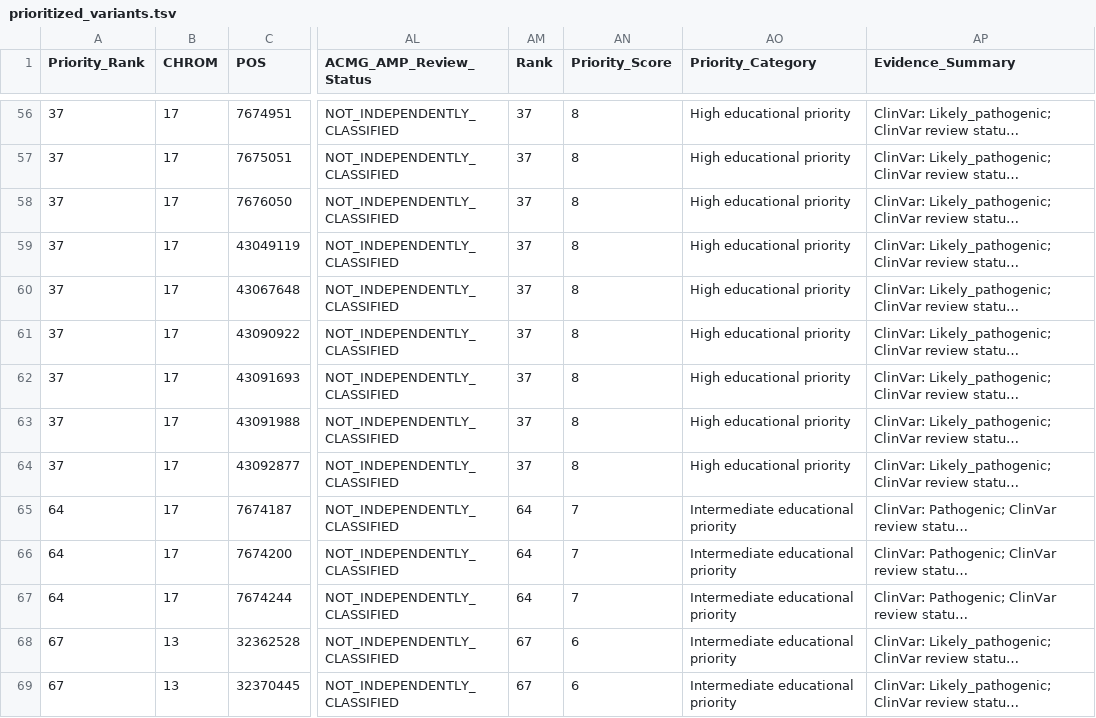
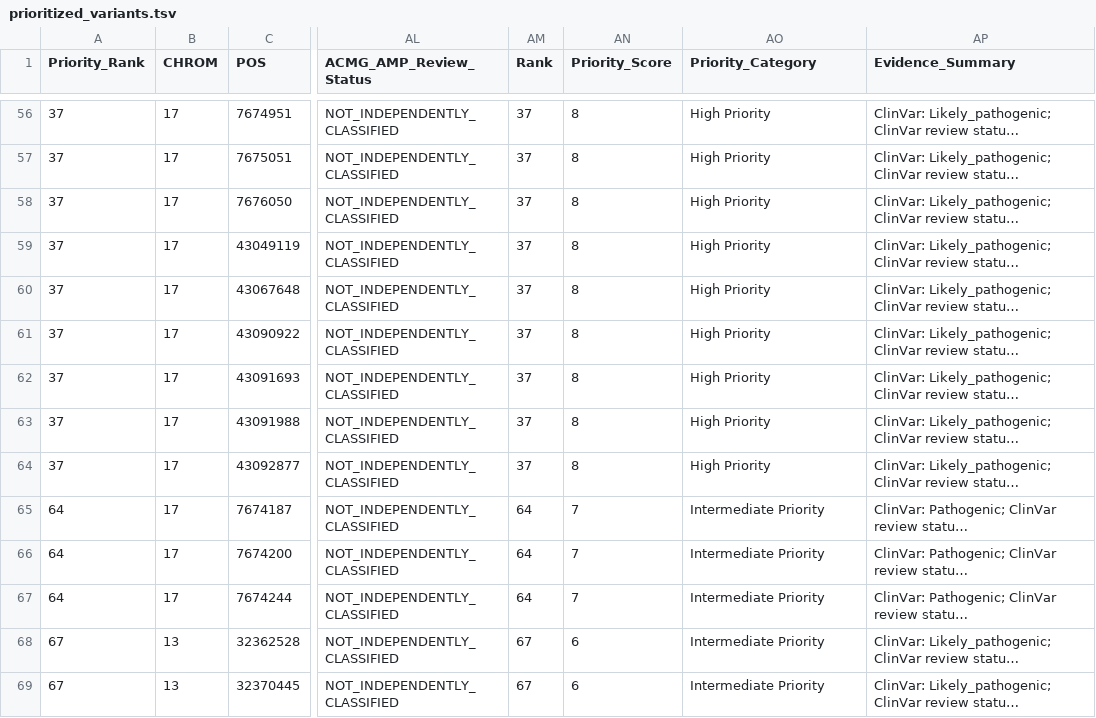
Before and after one commit to hhoo123f-coder/variant-prioritization-pipeline, a TSV file: data/module5/prioritized_variants.tsv, drawn as a sheet; only a part is shown, gaps mark what is left out; long unchanged cells end in …; the diff covers the shown part only; the diff names each change by its address in the sheet, - before the commit and + after, or states it on an @@ line.

```diff
--- a/data/module5/prioritized_variants.tsv
+++ b/data/module5/prioritized_variants.tsv
-AO56:AO64 (Priority_Category): High educational priority
+AO56:AO64 (Priority_Category): High Priority
-AO65:AO69 (Priority_Category): Intermediate educational priority
+AO65:AO69 (Priority_Category): Intermediate Priority
```
Also changed, not shown: 106 edited cells elsewhere in this file, results/module5/tables/results_summary.tsv, 9 other files.
